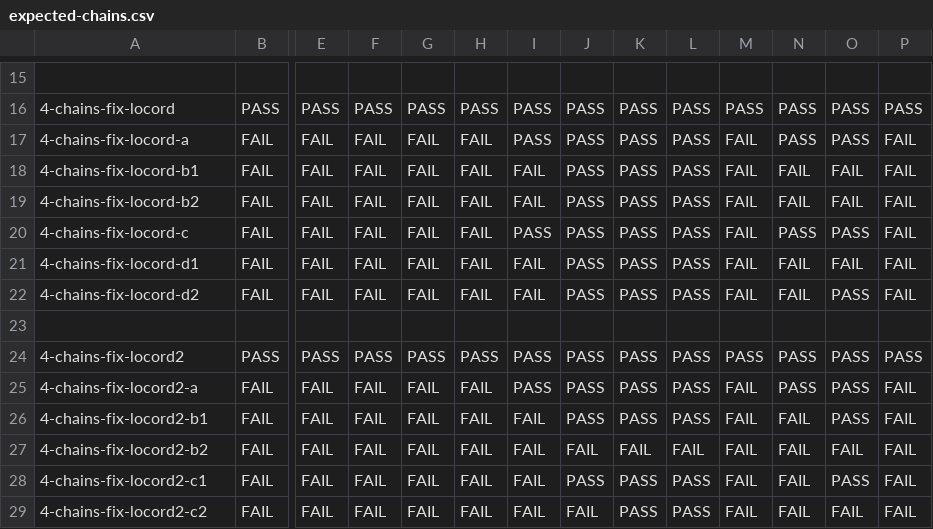
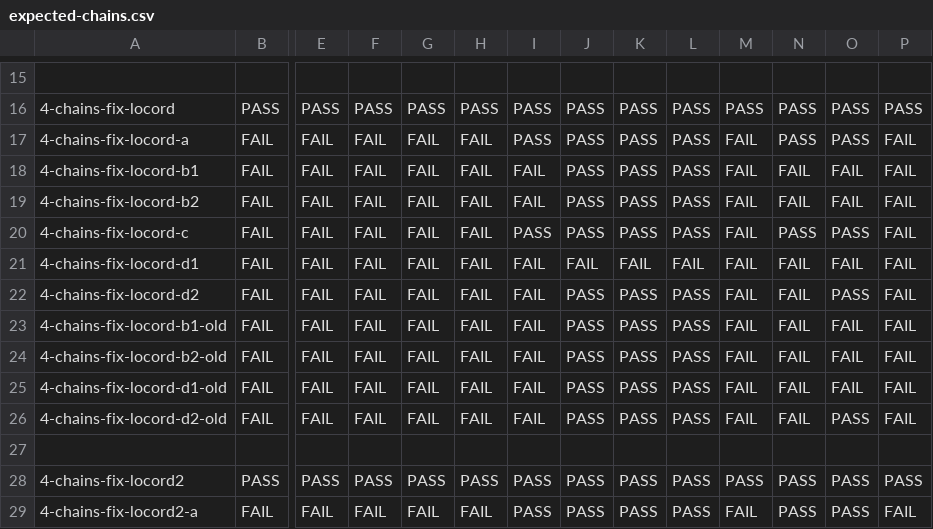
Before and after one commit to JnsGlnr/Dat3M, a CSV file: litmus/VULKAN/pvmm/expected-chains.csv, drawn as a sheet; only a part is shown, gaps mark what is left out; the shorter side is filled out with more unchanged rows; rows hold the shown columns only; the diff names each change by its address in the sheet, - before the commit and + after, or states it on an @@ line.

Commit message:
Simplified locord-fix tests

```diff
--- a/litmus/VULKAN/pvmm/expected-chains.csv
+++ b/litmus/VULKAN/pvmm/expected-chains.csv
-J21: PASS
+J21: FAIL
-K21: PASS
+K21: FAIL
-L21: PASS
+L21: FAIL
+row 23: 4-chains-fix-locord-b1-old | FAIL | FAIL | FAIL | FAIL | FAIL | FAIL | PASS | PASS | PASS | FAIL | FAIL | FAIL | FAIL
+row 24: 4-chains-fix-locord-b2-old | FAIL | FAIL | FAIL | FAIL | FAIL | FAIL | PASS | PASS | PASS | FAIL | FAIL | FAIL | FAIL
+row 25: 4-chains-fix-locord-d1-old | FAIL | FAIL | FAIL | FAIL | FAIL | FAIL | PASS | PASS | PASS | FAIL | FAIL | FAIL | FAIL
+row 26: 4-chains-fix-locord-d2-old | FAIL | FAIL | FAIL | FAIL | FAIL | FAIL | PASS | PASS | PASS | FAIL | FAIL | PASS | FAIL
```
Also changed, not shown: litmus/VULKAN/pvmm/expected-nochains.csv, 7 other files.
